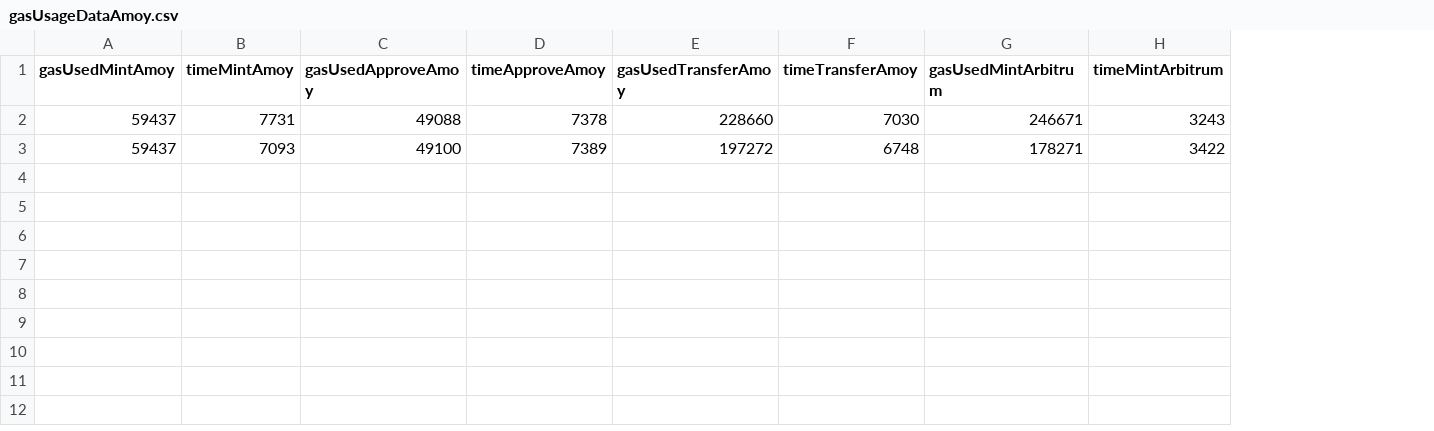
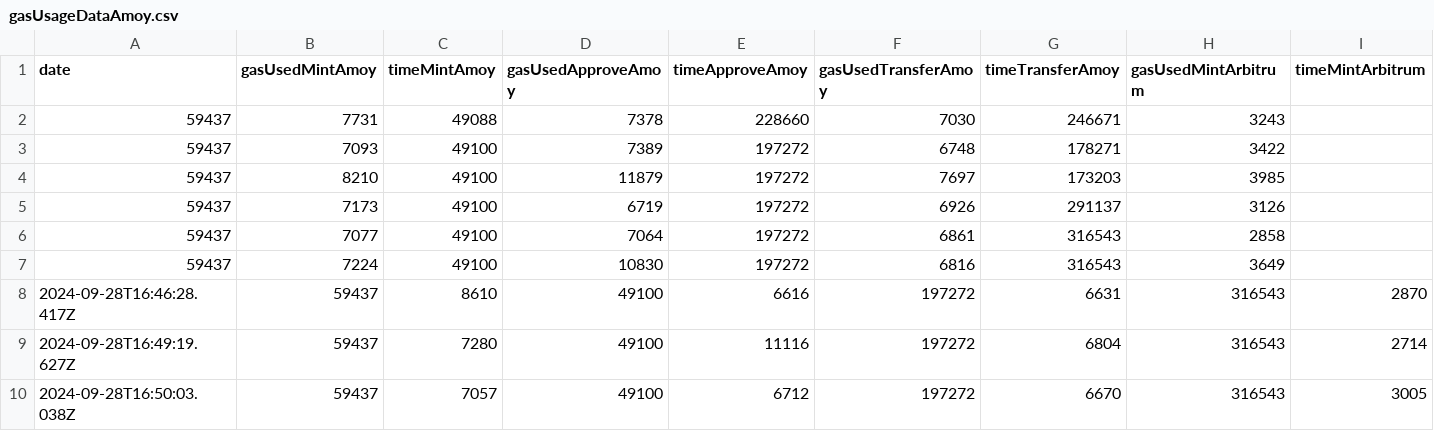
Before and after one commit to italloferreira27/nft_notary-Mechanism, a CSV file: metrics/gasUsageDataAmoy.csv, drawn as a sheet; removed rows and columns are numbered as before the commit, all else as after; the diff names each change by its address in the sheet, - before the commit and + after, or states it on an @@ line.

Commit message:
atualização de data e hora

```diff
--- a/metrics/gasUsageDataAmoy.csv
+++ b/metrics/gasUsageDataAmoy.csv
+column A (date), row 8: 2024-09-28T16:46:28.417Z
-row 2: 59437 | 7731 | 49088 | 7378 | 228660 | 7030 | 246671 | 3243
+row 2: 59437 | 7731 | 49088 | 7378 | 228660 | 7030 | 246671 | 3243
+row 3: 59437 | 7093 | 49100 | 7389 | 197272 | 6748 | 178271 | 3422
+row 4: 59437 | 8210 | 49100 | 11879 | 197272 | 7697 | 173203 | 3985
+row 5: 59437 | 7173 | 49100 | 6719 | 197272 | 6926 | 291137 | 3126
+row 6: 59437 | 7077 | 49100 | 7064 | 197272 | 6861 | 316543 | 2858
+row 7: 59437 | 7224 | 49100 | 10830 | 197272 | 6816 | 316543 | 3649
-C8 (timeMintAmoy): 7093
+C8 (timeMintAmoy): 8610
-E8 (timeApproveAmoy): 7389
+E8 (timeApproveAmoy): 6616
-G8 (timeTransferAmoy): 6748
+G8 (timeTransferAmoy): 6631
-H8 (gasUsedMintArbitrum): 178271
+H8 (gasUsedMintArbitrum): 316543
-I8 (timeMintArbitrum): 3422
+I8 (timeMintArbitrum): 2870
+row 9: 2024-09-28T16:49:19.627Z | 59437 | 7280 | 49100 | 11116 | 197272 | 6804 | 316543 | 2714
+row 10: 2024-09-28T16:50:03.038Z | 59437 | 7057 | 49100 | 6712 | 197272 | 6670 | 316543 | 3005
```
Also changed, not shown: metrics/gasUsageDataArbitrum.csv, 2 other files.
